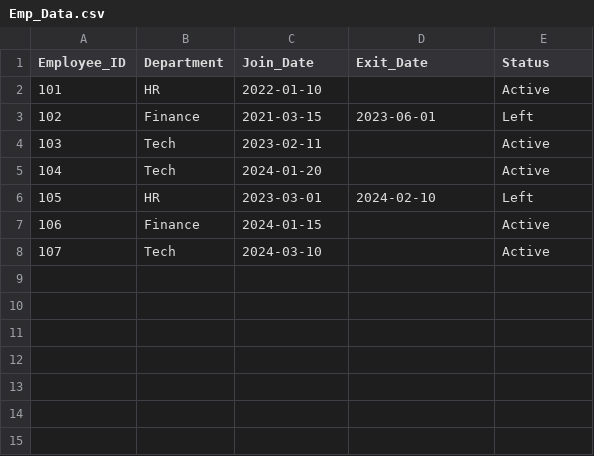
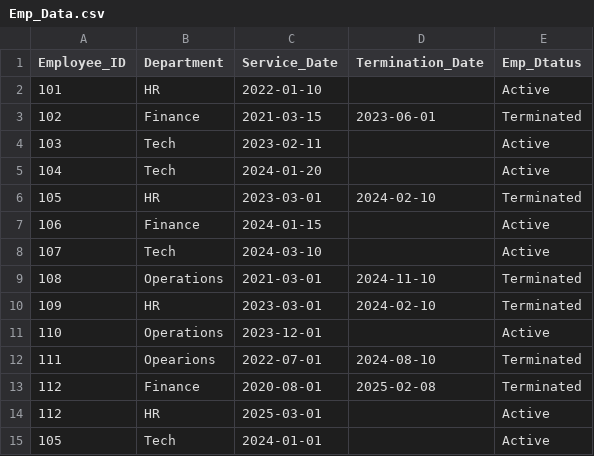
Before and after one commit to Madsk01/hr-analytics-python, a CSV file: Emp_Data.csv, drawn as a sheet.

Commit message:
Update Emp_Data.csv

```diff
--- a/Emp_Data.csv
+++ b/Emp_Data.csv
@@ -1,8 +1,15 @@
-Employee_ID,Department,Join_Date,Exit_Date,Status
+Employee_ID,Department,Service_Date,Termination_Date, Emp_Dtatus
 101,HR,2022-01-10,,Active
-102,Finance,2021-03-15,2023-06-01,Left
+102,Finance,2021-03-15,2023-06-01,Terminated
 103,Tech,2023-02-11,,Active
 104,Tech,2024-01-20,,Active
-105,HR,2023-03-01,2024-02-10,Left
+105,HR,2023-03-01,2024-02-10,Terminated
 106,Finance,2024-01-15,,Active
 107,Tech,2024-03-10,,Active
+108,Operations,2021-03-01,2024-11-10,Terminated
+109,HR,2023-03-01,2024-02-10,Terminated
+110,Operations,2023-12-01,,Active
+111,Opearions,2022-07-01,2024-08-10,Terminated
+112,Finance,2020-08-01,2025-02-08,Terminated
+112,HR,2025-03-01,,Active
+105,Tech,2024-01-01,,Active
```
